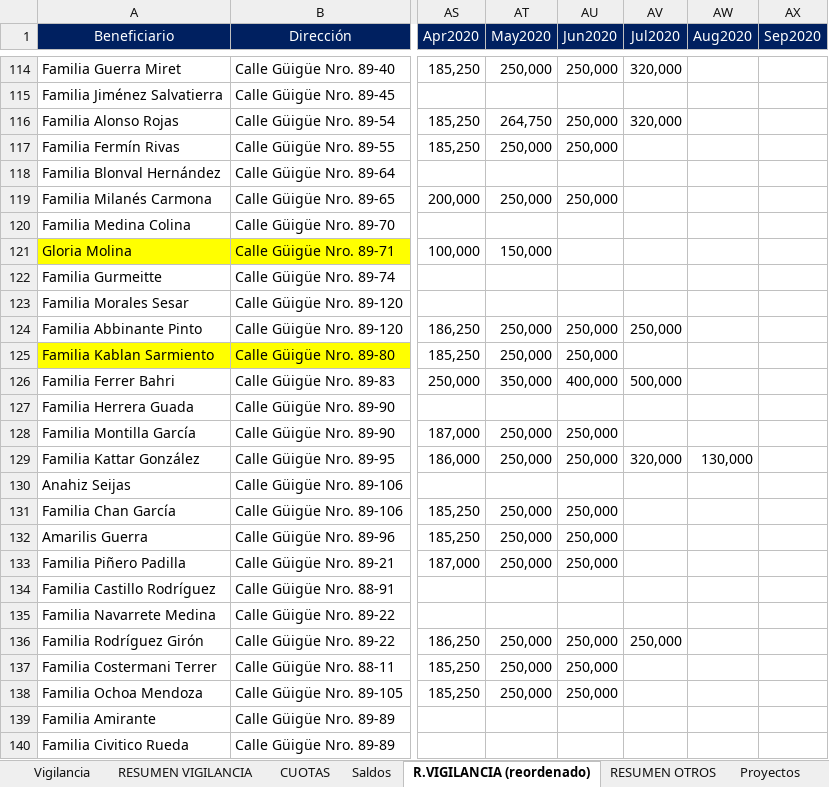
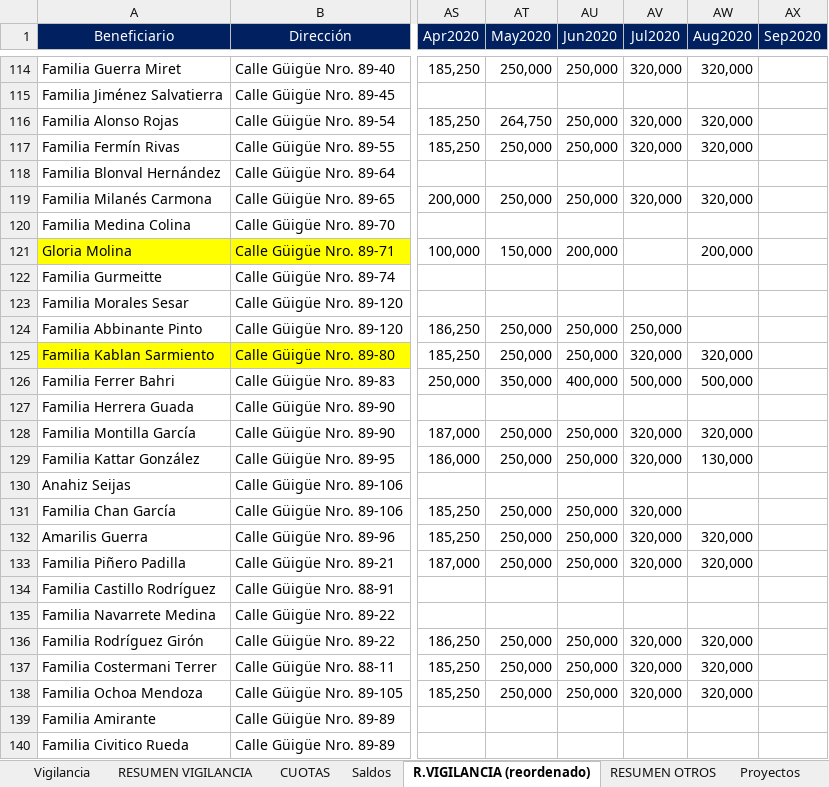
Before and after one commit to MColosso/GyG-Recibos, an Excel workbook: 1.1. GyG Recibos.xlsm, sheet R.VIGILANCIA (reordenado), drawn as a sheet; only a part is shown, gaps mark what is left out; values as stored, in another font and other column widths than the file's, no borders; the diff covers the shown part only; the diff names each change by its address in the sheet, - before the commit and + after, or states it on an @@ line.

```diff
--- a/1.1. GyG Recibos.xlsm (sheet R.VIGILANCIA (reordenado))
+++ b/1.1. GyG Recibos.xlsm (sheet R.VIGILANCIA (reordenado))
-AW114 (Aug2020): (empty)
+AW114 (Aug2020): 320,000
-AW116:AW117 (Aug2020): (empty)
+AW116:AW117 (Aug2020): 320,000
-AV117 (Jul2020): (empty)
+AV117 (Jul2020): 320,000
-AV119 (Jul2020): (empty)
+AV119 (Jul2020): 320,000
-AW119 (Aug2020): (empty)
+AW119 (Aug2020): 320,000
-AU121 (Jun2020): (empty)
+AU121 (Jun2020): 200,000
-AW121 (Aug2020): (empty)
+AW121 (Aug2020): 200,000
-AV125 (Jul2020): (empty)
+AV125 (Jul2020): 320,000
-AW125 (Aug2020): (empty)
+AW125 (Aug2020): 320,000
-AW126 (Aug2020): (empty)
+AW126 (Aug2020): 500,000
-AV128 (Jul2020): (empty)
+AV128 (Jul2020): 320,000
-AW128 (Aug2020): (empty)
+AW128 (Aug2020): 320,000
-AV131:AV133 (Jul2020): (empty)
+AV131:AV133 (Jul2020): 320,000
-AW132:AW133 (Aug2020): (empty)
+AW132:AW133 (Aug2020): 320,000
-AV136 (Jul2020): 250,000
+AV136 (Jul2020): 320,000
-AW136:AW138 (Aug2020): (empty)
+AW136:AW138 (Aug2020): 320,000
-AV137:AV138 (Jul2020): (empty)
+AV137:AV138 (Jul2020): 320,000
```
Also changed, not shown: 3 added rows, 3 removed rows and 118 edited cells elsewhere in this sheet, sheet Vigilancia, sheet RESUMEN VIGILANCIA, sheet CUOTAS, sheet Saldos, sheet RESUMEN OTROS, formulas that keep their value, 34 other files.
